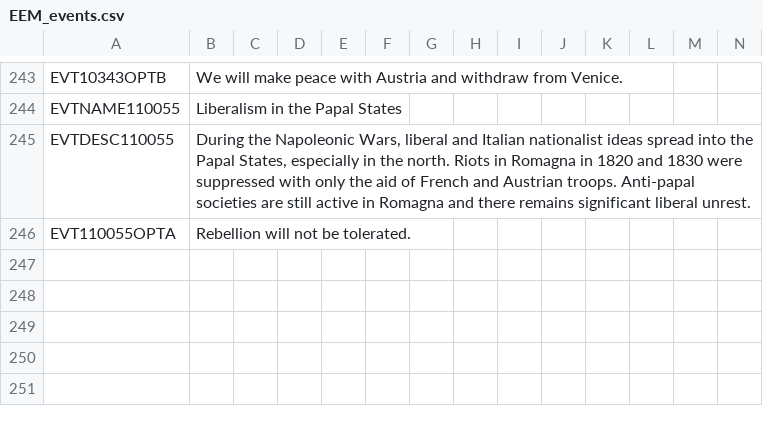
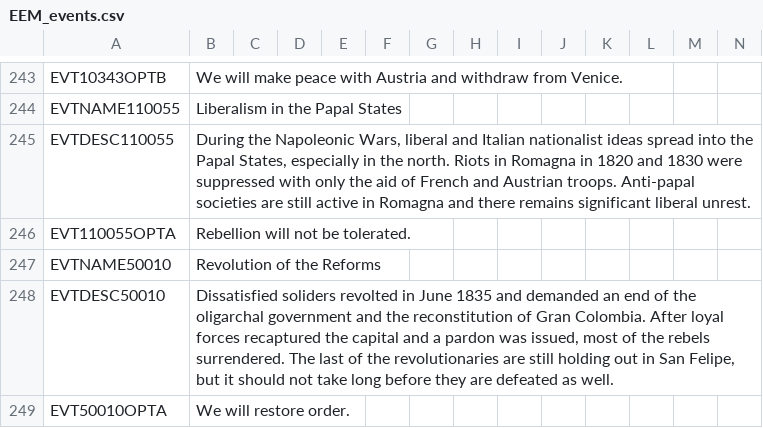
Before and after one commit to ujtcelvn/Ending_Extension_Mod, a CSV file: EEM/localisation/EEM_events.csv, drawn as a sheet; only a part is shown, gaps mark what is left out; the diff names each change by its address in the sheet, - before the commit and + after, or states it on an @@ line.

Commit message:
Revolution of the Reforms  #81
Replaced Venezuela's starting leader Juan Illingworth with José Antonio Páez. Juan Illingworth worked for Ecuador!
Venezuela starts with 20 war exhaustion
2268 San Felipe starts occupied by rebels
Move "Ejército de Venezuela" from 2264 to 2268 so they can liberate the province

```diff
--- a/EEM/localisation/EEM_events.csv
+++ b/EEM/localisation/EEM_events.csv
+row 247: EVTNAME50010 | Revolution of the Reforms
+row 248: EVTDESC50010 | Dissatisfied soliders revolted in June 1835 and demanded an end of the oligarchal government and the reconstitution of Gran Colombia. After loyal forces recaptured the capital and a pardon was issued, most of the rebels surrendered. The last of the revolutionaries are still holding out in San Felipe, but it should not take long before they are defeated as well.
+row 249: EVT50010OPTA | We will restore order.
```
Also changed, not shown: 3 other files.
